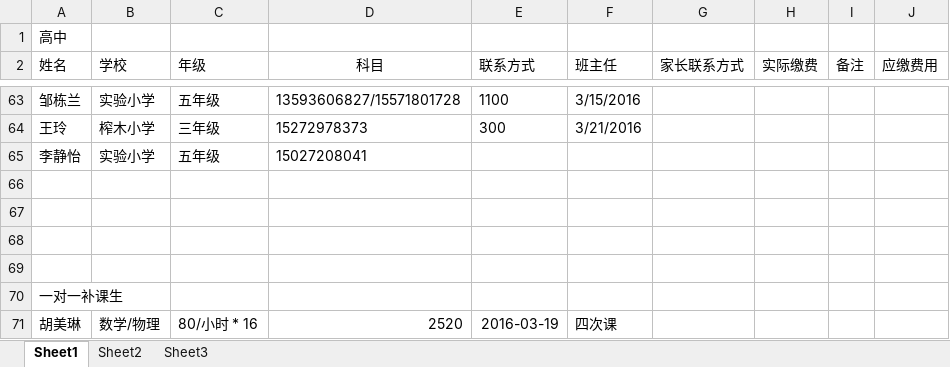
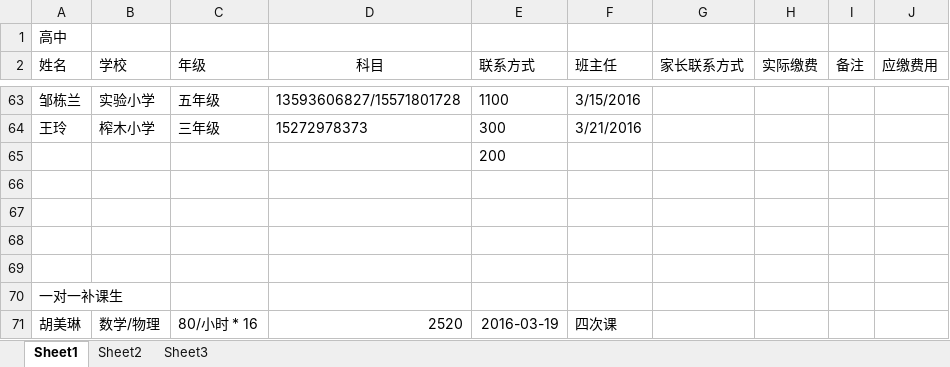
Before and after one commit to SolidFighter/edu_doc, an Excel workbook: 华晨培训第二期报名册.xlsx, sheet Sheet1, drawn as a sheet; only a part is shown, gaps mark what is left out; values as stored, in another font and other column widths than the file's, no borders; removed rows and columns are numbered as before the commit, all else as after; the diff names each change by its address in the sheet, - before the commit and + after, or states it on an @@ line.

Commit message:
华晨培训

```diff
--- a/华晨培训第二期报名册.xlsx (sheet Sheet1)
+++ b/华晨培训第二期报名册.xlsx (sheet Sheet1)
-row 65: 李静怡 | 实验小学 | 五年级 | 15027208041
+row 65:  |  |  |  | 200
```
